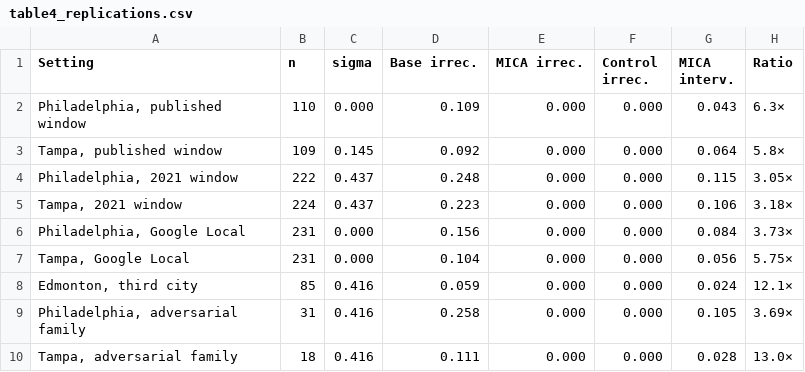
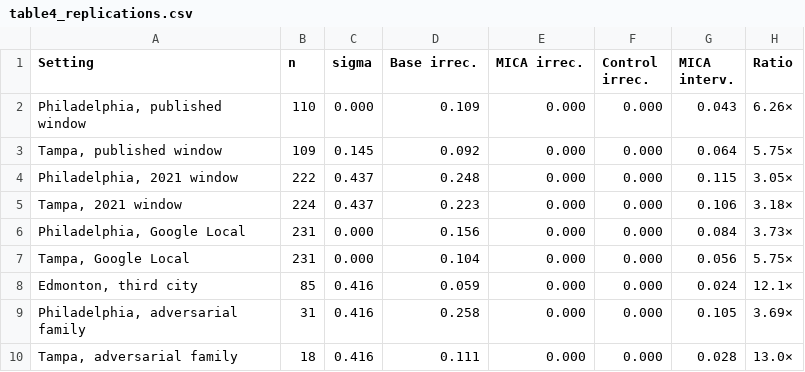
Before and after one commit to ayub1361/MICA-reproducibility, a CSV file: results/main/table4_replications.csv, drawn as a sheet.

Commit message:
Table IV: published-window ratios to three significant figures

```diff
--- a/results/main/table4_replications.csv
+++ b/results/main/table4_replications.csv
@@ -1,4 +1,4 @@
 Setting,n,sigma,Base irrec.,MICA irrec.,Control irrec.,MICA interv.,Ratio
-"Philadelphia, published window",110,0.000,0.109,0.000,0.000,0.043,6.3×
-"Tampa, published window",109,0.145,0.092,0.000,0.000,0.064,5.8×
+"Philadelphia, published window",110,0.000,0.109,0.000,0.000,0.043,6.26×
+"Tampa, published window",109,0.145,0.092,0.000,0.000,0.064,5.75×
 "Philadelphia, 2021 window",222,0.437,0.248,0.000,0.000,0.115,3.05×
```
